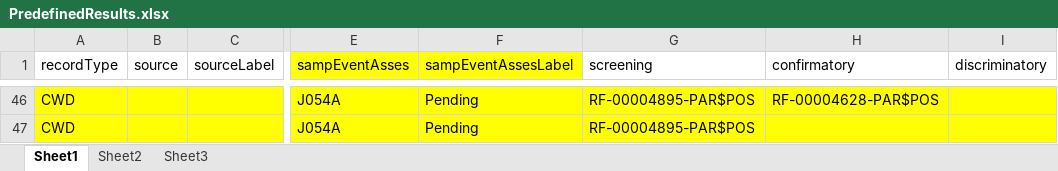
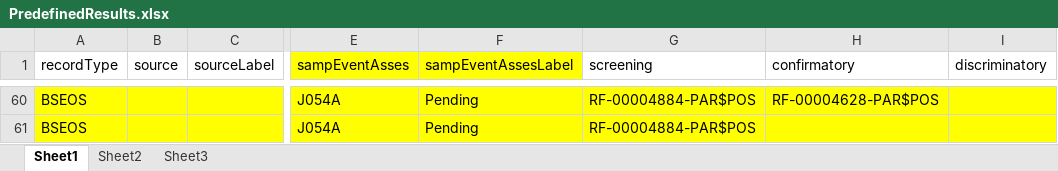
Before and after one commit to openefsa/tse-reporting-tool, an Excel workbook: config/PredefinedResults.xlsx, sheet Sheet1, drawn as a sheet; only a part is shown, gaps mark what is left out; values as stored, in another font and other column widths than the file's, no borders; table styles not drawn; addresses are those after the commit; the diff covers the shown part only; the diff names each change by its address in the sheet, - before the commit and + after, or states it on an @@ line.

```diff
--- a/config/PredefinedResults.xlsx (sheet Sheet1)
+++ b/config/PredefinedResults.xlsx (sheet Sheet1)
-A60:A61 (recordType): CWD
+A60:A61 (recordType): BSEOS
-G60:G61 (screening): RF-00004895-PAR$POS
+G60:G61 (screening): RF-00004884-PAR$POS
```
Also changed, not shown: 4 added rows, 16 hidden or unhidden rows, 11 edited cells and cell formats elsewhere in this sheet, config/tablesSchema.xlsx, 25 other files.
